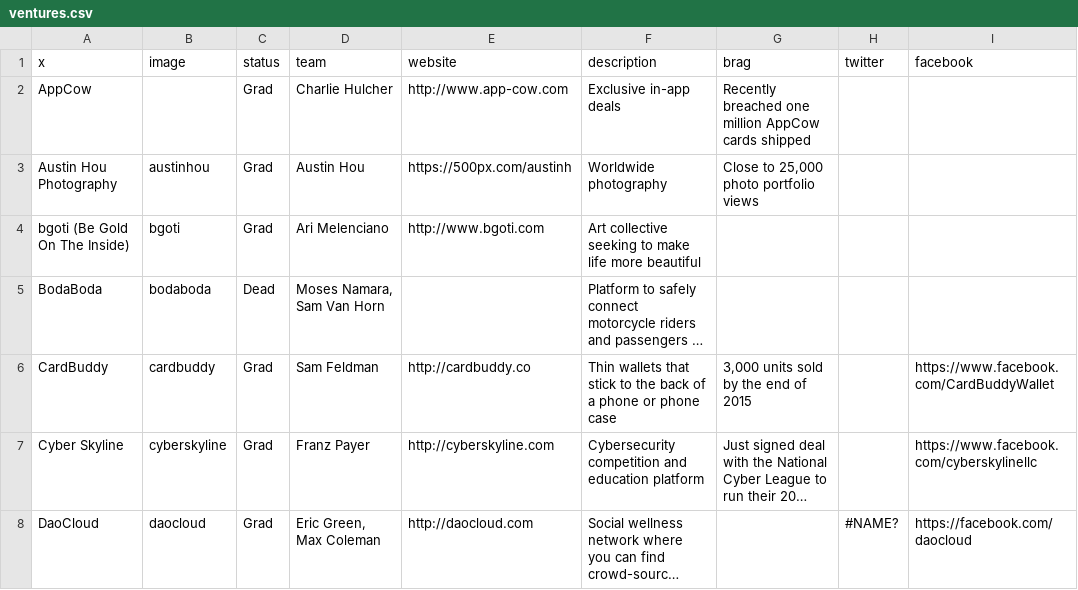
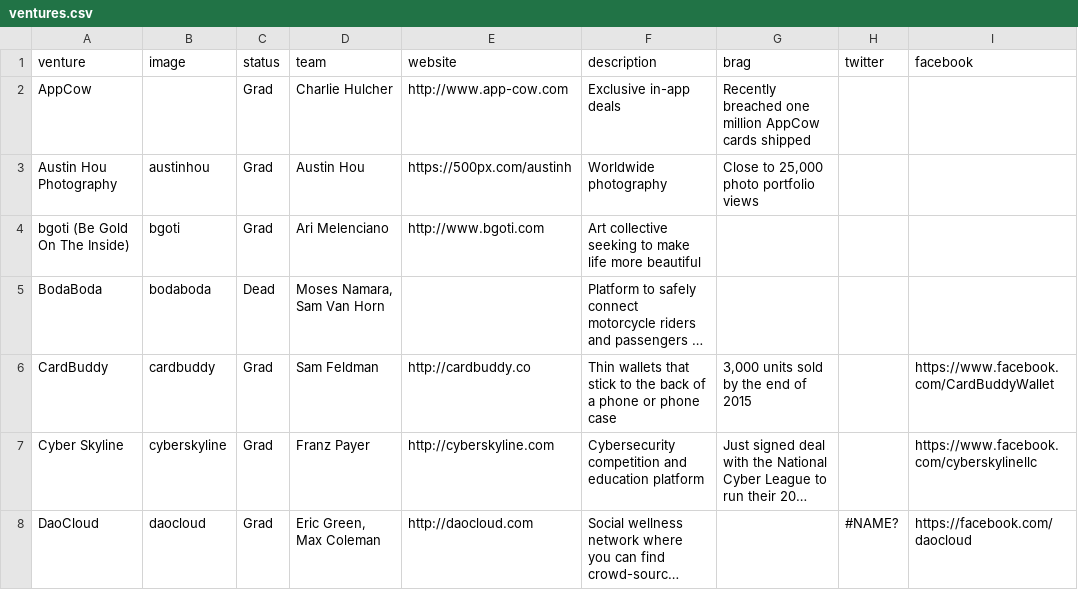
Before and after one commit to StartupShell/web-2017, a CSV file: _data/ventures.csv, drawn as a sheet; only a part is shown; long unchanged cells end in ….

Commit message:
fix csv

```diff
--- a/_data/ventures.csv
+++ b/_data/ventures.csv
@@ -1,2 +1,2 @@
-x,image,status,team,website,description,brag,twitter,facebook
+venture,image,status,team,website,description,brag,twitter,facebook
 AppCow,,Grad,Charlie Hulcher,http://www.app-cow.com,Exclusive in-app deals,Recently breached one million AppCow cards shipped,,
```
